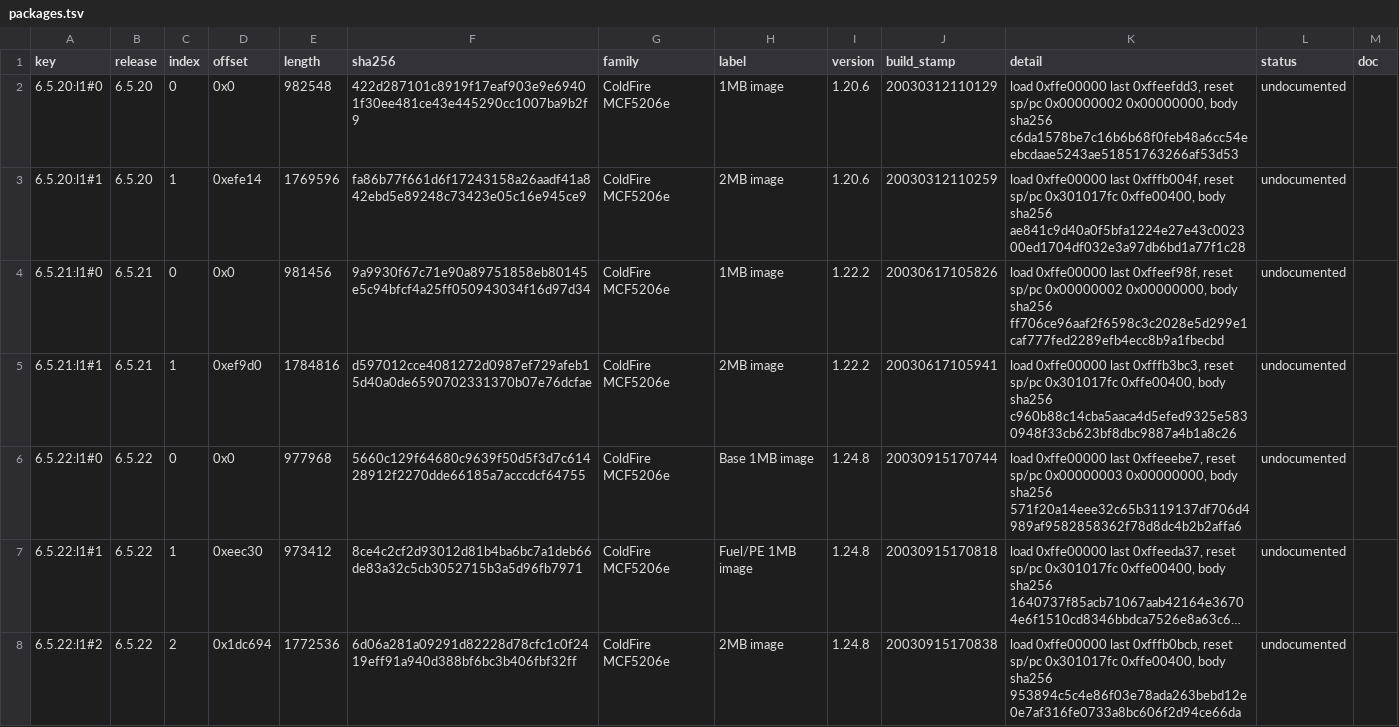
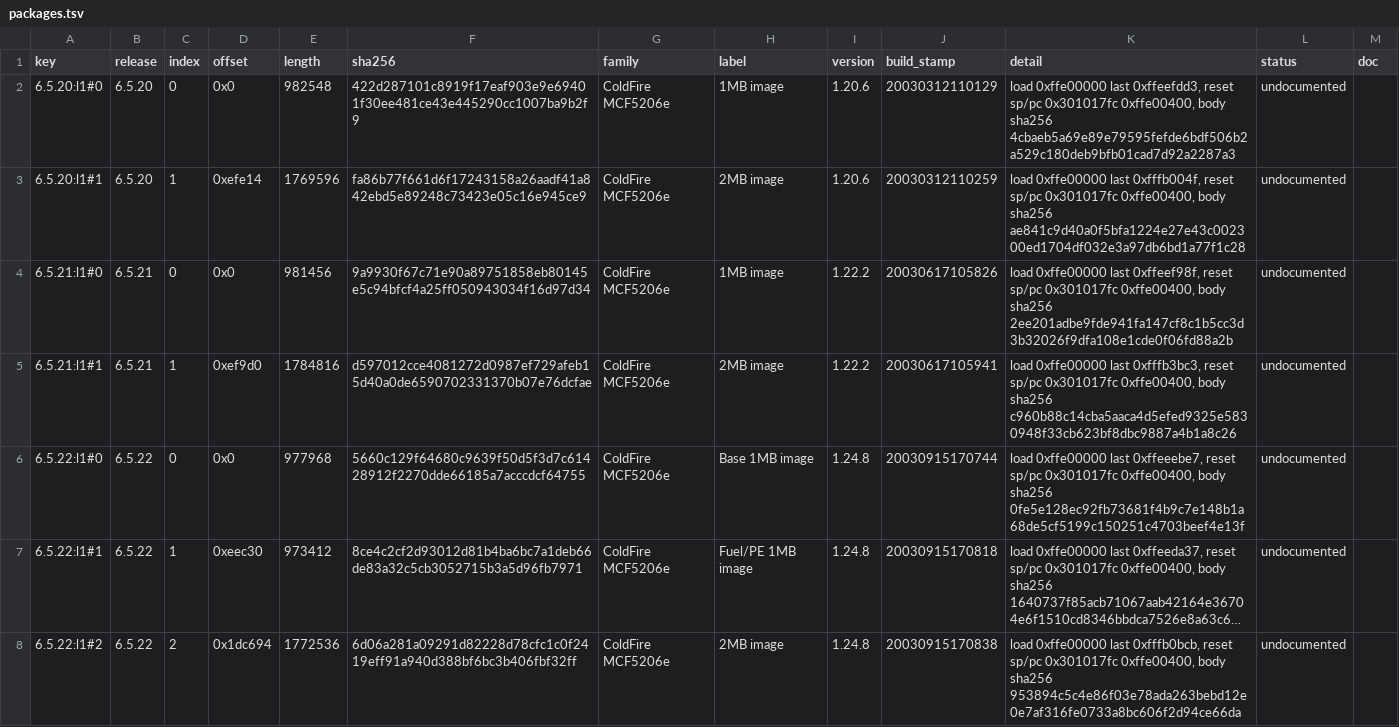
Before and after one commit to jamesbraid/sysco, a TSV file: docs/inventory/packages.tsv, drawn as a sheet; only a part is shown; long unchanged cells end in …; the diff covers the shown part only; the diff names each change by its address in the sheet, - before the commit and + after, or states it on an @@ line.

Commit message:
scripts: start the first package body after the container table
The container's package table (count at 0x2c, offset pairs from 0x30)
overlays the header of the first package, so that package's flash image
begins at 0x30 + 8 * count, not at 44. Reading from 44 gave the Base 1MB
package a wrong reset vector and shifted every candidate routine address
by the table length. Regenerate the tables.

```diff
--- a/docs/inventory/packages.tsv
+++ b/docs/inventory/packages.tsv
-K2 (detail): …reset sp/pc 0x00000002 0x00000000, body sha256 c6da1578be7c16b6b68f0feb48a6cc54eebcdaae5243ae51851763266af53d53
+K2 (detail): …reset sp/pc 0x301017fc 0xffe00400, body sha256 4cbaeb5a69e89e79595fefde6bdf506b2a529c180deb9bfb01cad7d92a2287a3
-K4 (detail): …reset sp/pc 0x00000002 0x00000000, body sha256 ff706ce96aaf2f6598c3c2028e5d299e1caf777fed2289efb4ecc8b9a1fbecbd
+K4 (detail): …reset sp/pc 0x301017fc 0xffe00400, body sha256 2ee201adbe9fde941fa147cf8c1b5cc3d3b32026f9dfa108e1cde0f06fd88a2b
-K6 (detail): …reset sp/pc 0x00000003 0x00000000, body sha256 571f20a14eee32c65b3119137df706d4989af9582858362f78d8dc4b2b2affa6
+K6 (detail): …reset sp/pc 0x301017fc 0xffe00400, body sha256 0fe5e128ec92fb73681f4b9c7e148b1a68de5cf5199c150251c4703beef4e13f
```
Also changed, not shown: 10 edited cells elsewhere in this file, 1 other file.
